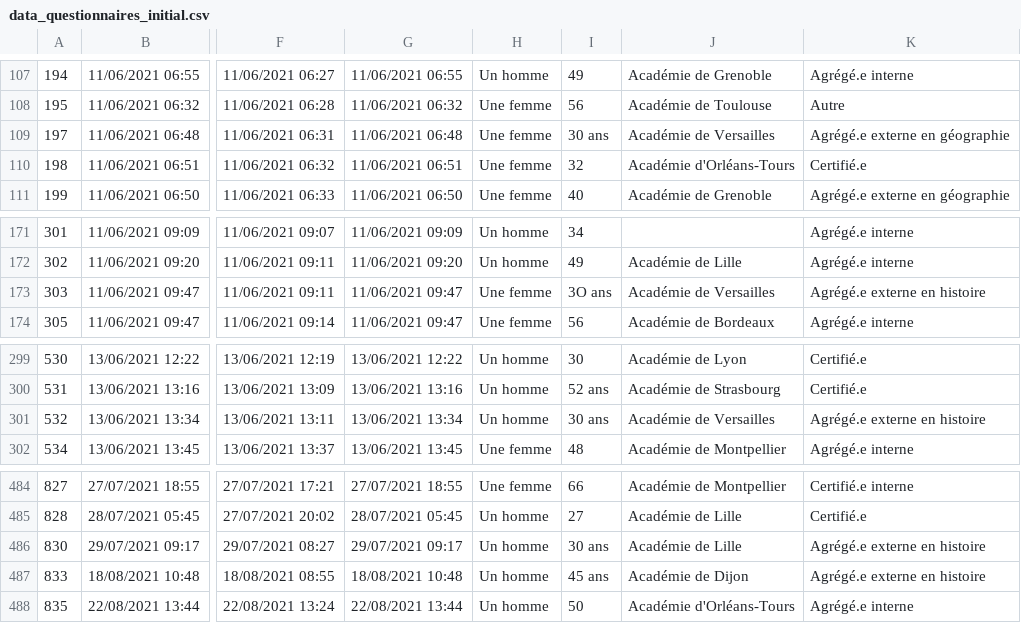
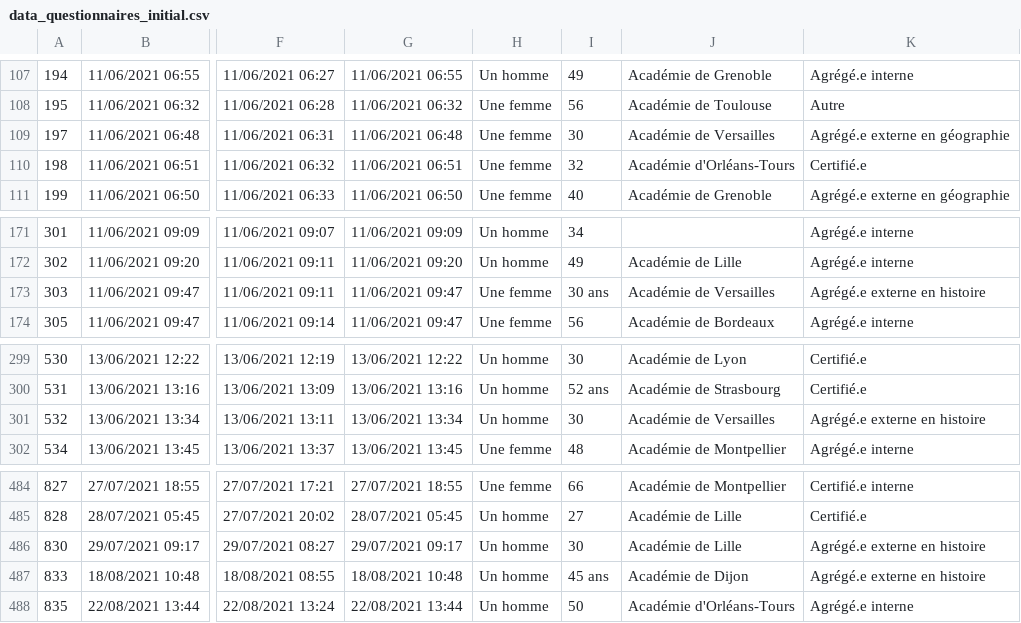
Before and after one commit to enzo-me/Etude-Sociologique-IPS-main, a CSV file: data_questionnaires_initial.csv, drawn as a sheet; only a part is shown, gaps mark what is left out; the diff names each change by its address in the sheet, - before the commit and + after, or states it on an @@ line.

```diff
--- a/data_questionnaires_initial.csv
+++ b/data_questionnaires_initial.csv
-I109: 30 ans
+I109: 30
-I173: 3O ans
+I173: 30 ans
-I301: 30 ans
+I301: 30
-I486: 30 ans
+I486: 30
```
Also changed, not shown: 1 other file.
